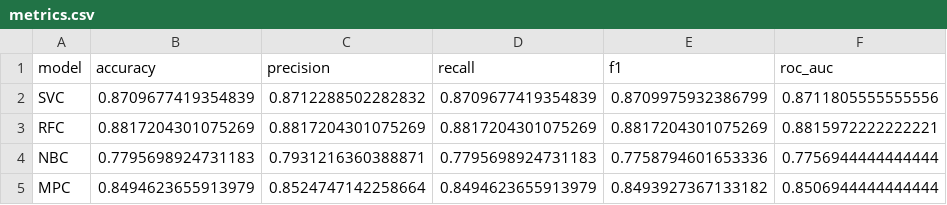
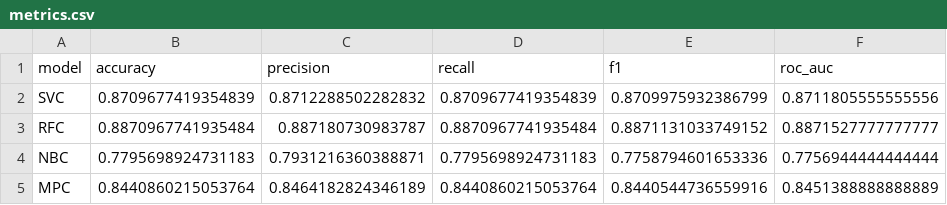
Before and after one commit to Dominule/qsAMPr, a CSV file: data/outputs/dataset02/evaluation_all/metrics.csv, drawn as a sheet.

```diff
--- a/data/outputs/dataset02/evaluation_all/metrics.csv
+++ b/data/outputs/dataset02/evaluation_all/metrics.csv
@@ -2,4 +2,4 @@ model,accuracy,precision,recall,f1,roc_auc
 SVC,0.8709677419354839,0.8712288502282832,0.8709677419354839,0.8709975932386799,0.8711805555555556
-RFC,0.8817204301075269,0.8817204301075269,0.8817204301075269,0.8817204301075269,0.8815972222222221
+RFC,0.8870967741935484,0.887180730983787,0.8870967741935484,0.8871131033749152,0.8871527777777777
 NBC,0.7795698924731183,0.7931216360388871,0.7795698924731183,0.7758794601653336,0.7756944444444444
-MPC,0.8494623655913979,0.8524747142258664,0.8494623655913979,0.8493927367133182,0.8506944444444444
+MPC,0.8440860215053764,0.8464182824346189,0.8440860215053764,0.8440544736559916,0.8451388888888889
```
Also changed, not shown: data/outputs/dataset01/evaluation_all/metrics.csv, data/outputs/dataset03/evaluation_all/metrics.csv, 45 other files.
